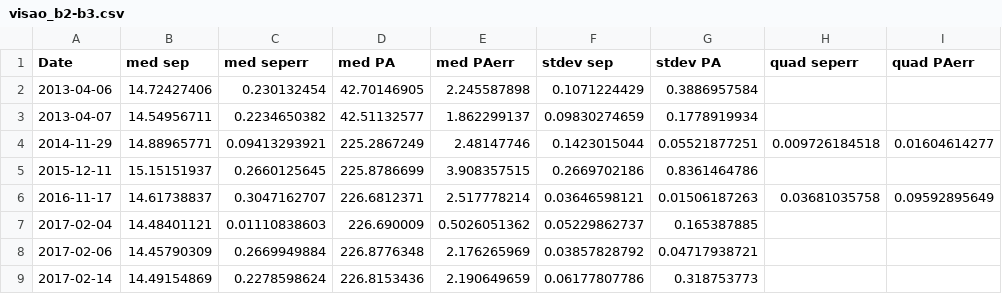
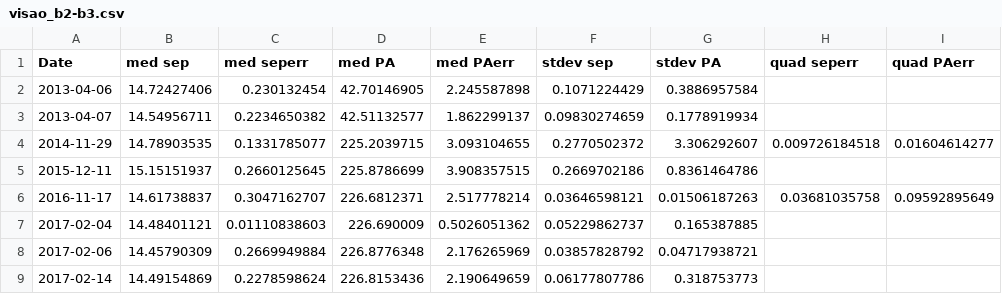
Before and after one commit to wbalmer/diskShapers, a CSV file: astroCalib/visao_b2-b3.csv, drawn as a sheet; only a part is shown; the diff names each change by its address in the sheet, - before the commit and + after, or states it on an @@ line.

```diff
--- a/astroCalib/visao_b2-b3.csv
+++ b/astroCalib/visao_b2-b3.csv
-B4 (med sep): 14.88965771
+B4 (med sep): 14.78903535
-C4 (med seperr): 0.09413293921
+C4 (med seperr): 0.1331785077
-D4 (med PA): 225.2867249
+D4 (med PA): 225.2039715
-E4 (med PAerr): 2.48147746
+E4 (med PAerr): 3.093104655
-F4 (stdev sep): 0.1423015044
+F4 (stdev sep): 0.2770502372
-G4 (stdev PA): 0.05521877251
+G4 (stdev PA): 3.306292607
```
Also changed, not shown: astroCalib/visao-b2b3-orbitizelike.csv, 13 other files.
